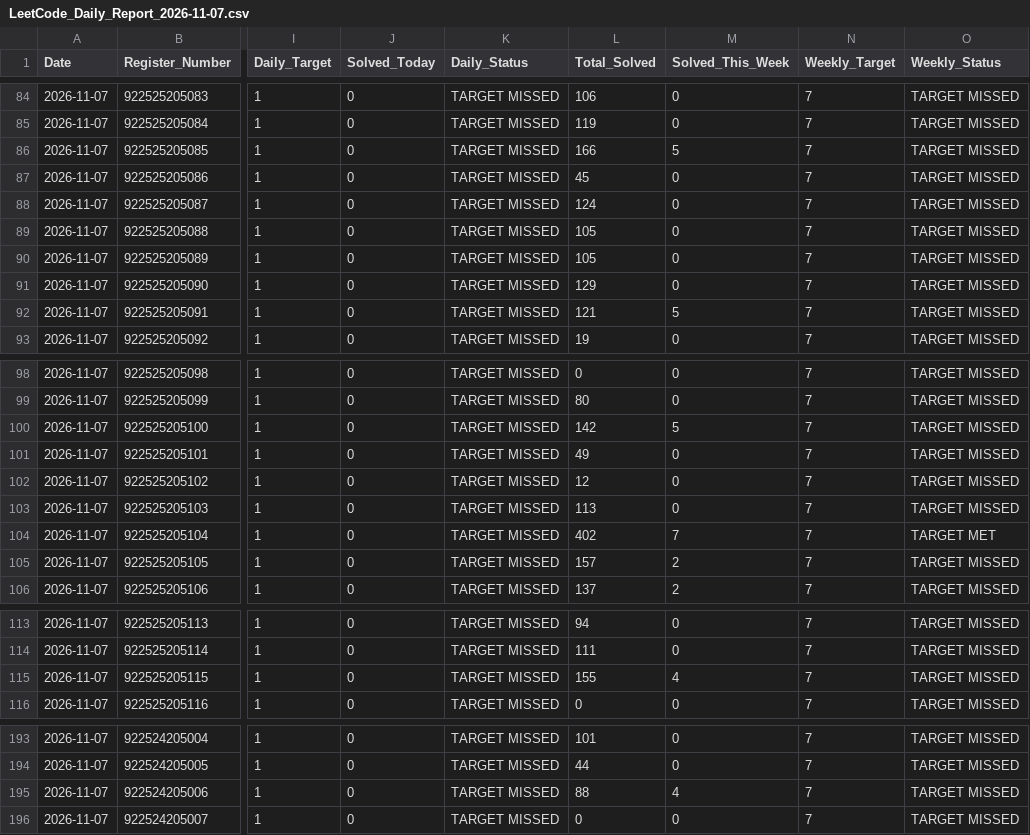
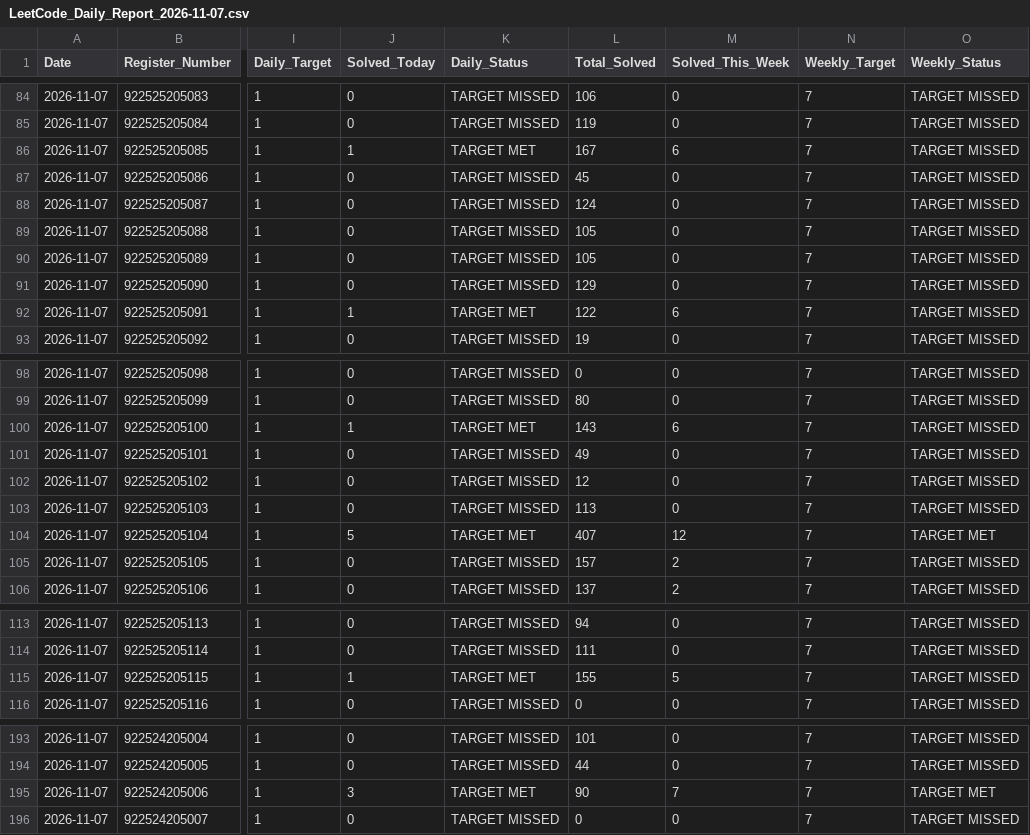
Before and after one commit to TK4743/taskmanager, a CSV file: leetcode/LeetCode_Daily_Report_2026-11-07.csv, drawn as a sheet; only a part is shown, gaps mark what is left out; the diff covers the shown part only; the diff names each change by its address in the sheet, - before the commit and + after, or states it on an @@ line.

Commit message:
chore(backup): auto-snapshot database and leetcode reports for 2026-11-07 [skip ci]

```diff
--- a/leetcode/LeetCode_Daily_Report_2026-11-07.csv
+++ b/leetcode/LeetCode_Daily_Report_2026-11-07.csv
-J86 (Solved_Today): 0
+J86 (Solved_Today): 1
-K86 (Daily_Status): TARGET MISSED
+K86 (Daily_Status): TARGET MET
-L86 (Total_Solved): 166
+L86 (Total_Solved): 167
-M86 (Solved_This_Week): 5
+M86 (Solved_This_Week): 6
-J92 (Solved_Today): 0
+J92 (Solved_Today): 1
-K92 (Daily_Status): TARGET MISSED
+K92 (Daily_Status): TARGET MET
-L92 (Total_Solved): 121
+L92 (Total_Solved): 122
-M92 (Solved_This_Week): 5
+M92 (Solved_This_Week): 6
-J100 (Solved_Today): 0
+J100 (Solved_Today): 1
-K100 (Daily_Status): TARGET MISSED
+K100 (Daily_Status): TARGET MET
-L100 (Total_Solved): 142
+L100 (Total_Solved): 143
-M100 (Solved_This_Week): 5
+M100 (Solved_This_Week): 6
-J104 (Solved_Today): 0
+J104 (Solved_Today): 5
-K104 (Daily_Status): TARGET MISSED
+K104 (Daily_Status): TARGET MET
-L104 (Total_Solved): 402
+L104 (Total_Solved): 407
-M104 (Solved_This_Week): 7
+M104 (Solved_This_Week): 12
-J115 (Solved_Today): 0
+J115 (Solved_Today): 1
-K115 (Daily_Status): TARGET MISSED
+K115 (Daily_Status): TARGET MET
-M115 (Solved_This_Week): 4
+M115 (Solved_This_Week): 5
-J195 (Solved_Today): 0
+J195 (Solved_Today): 3
-K195 (Daily_Status): TARGET MISSED
+K195 (Daily_Status): TARGET MET
-L195 (Total_Solved): 88
+L195 (Total_Solved): 90
-M195 (Solved_This_Week): 4
+M195 (Solved_This_Week): 7
-O195 (Weekly_Status): TARGET MISSED
+O195 (Weekly_Status): TARGET MET
```
Also changed, not shown: 3 edited cells elsewhere in this file, leetcode/2026-11-07/Section_III_IT_A.csv, leetcode/2026-11-07/Section_III_IT_B.csv, 7 other files.
